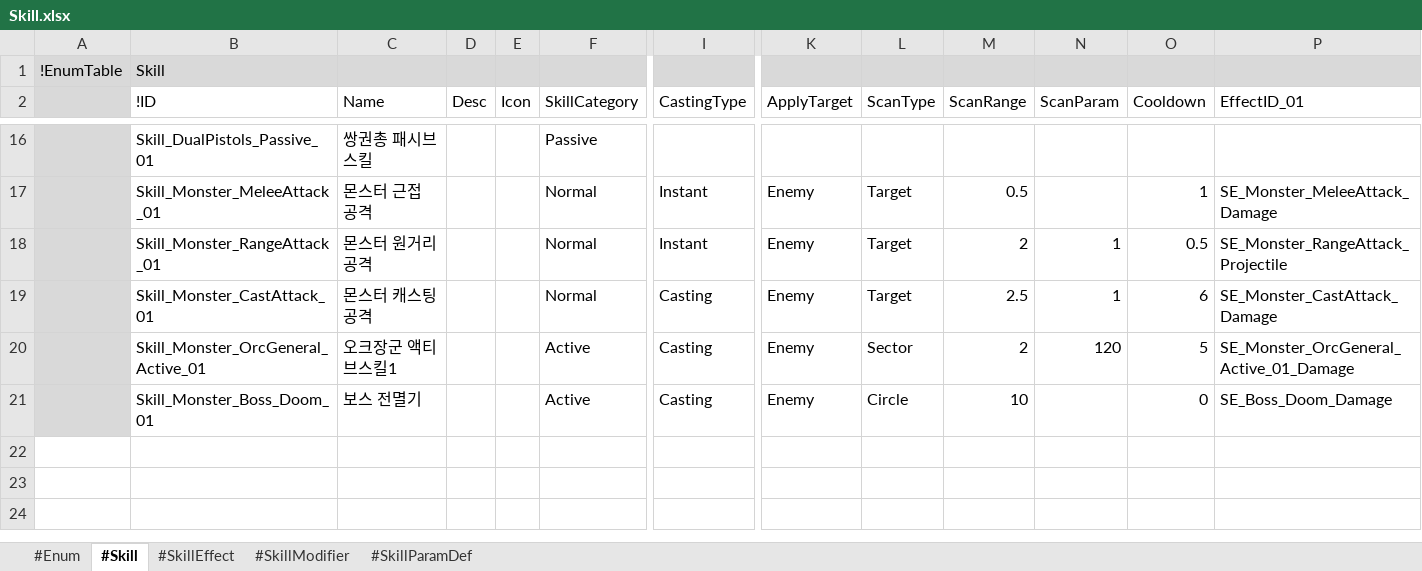
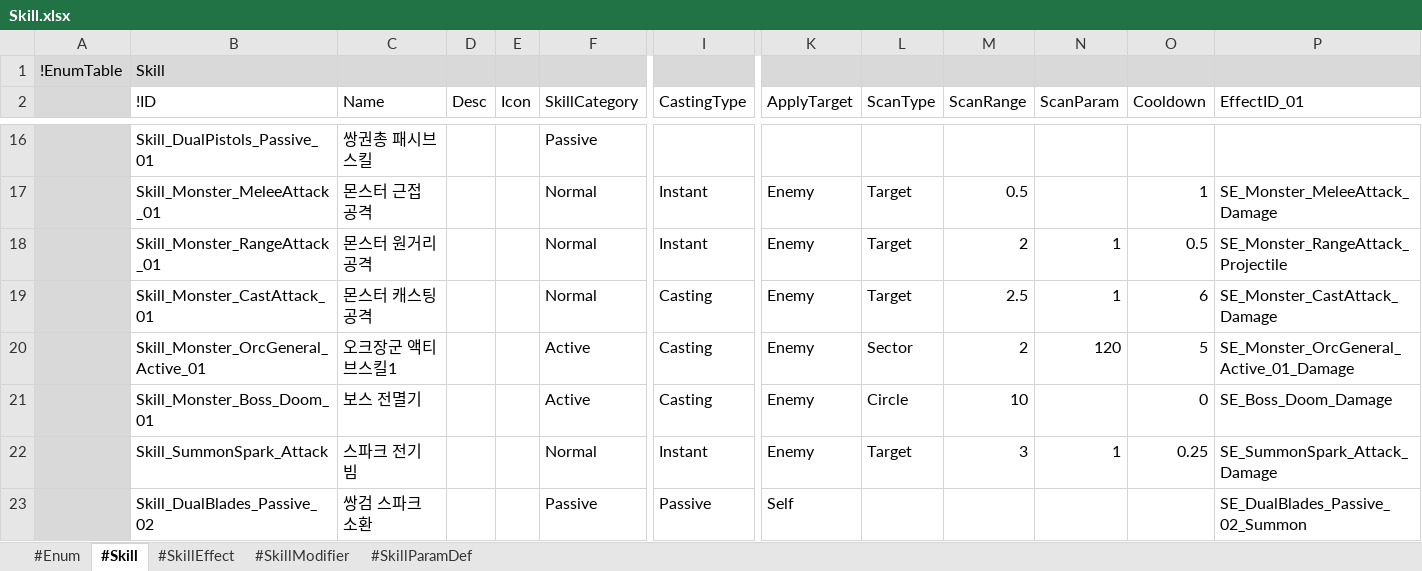
Before and after one commit to electro8836/ProjectOne, an Excel workbook: Shared/XLS/Skill.xlsx, sheet #Skill, drawn as a sheet; only a part is shown, gaps mark what is left out; values as stored, in another font and other column widths than the file's, no borders; rows hold the shown columns only; the diff names each change by its address in the sheet, - before the commit and + after, or states it on an @@ line.

```diff
--- a/Shared/XLS/Skill.xlsx (sheet #Skill)
+++ b/Shared/XLS/Skill.xlsx (sheet #Skill)
+row 22:  | Skill_SummonSpark_Attack | 스파크 전기 빔 |  |  | Normal | Instant | Enemy | Target | 3 | 1 | 0.25 | SE_SummonSpark_Attack_Damage
+row 23:  | Skill_DualBlades_Passive_02 | 쌍검 스파크 소환 |  |  | Passive | Passive | Self |  |  |  |  | SE_DualBlades_Passive_02_Summon
```
Also changed, not shown: sheet #SkillEffect, Shared/XLS/Mastery.xlsx, Shared/XLS/Summon.xlsx, 23 other files.
